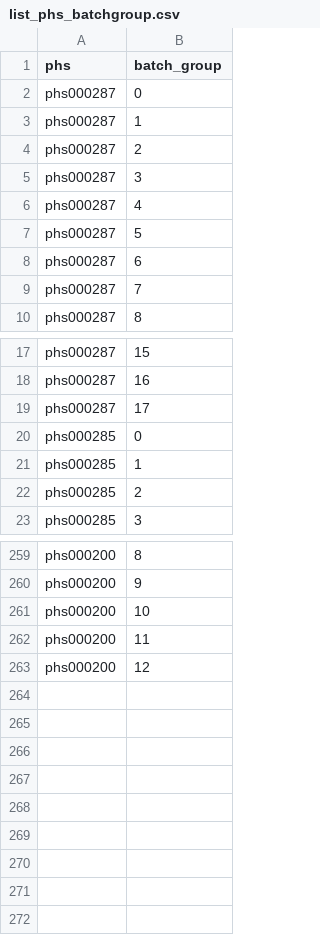
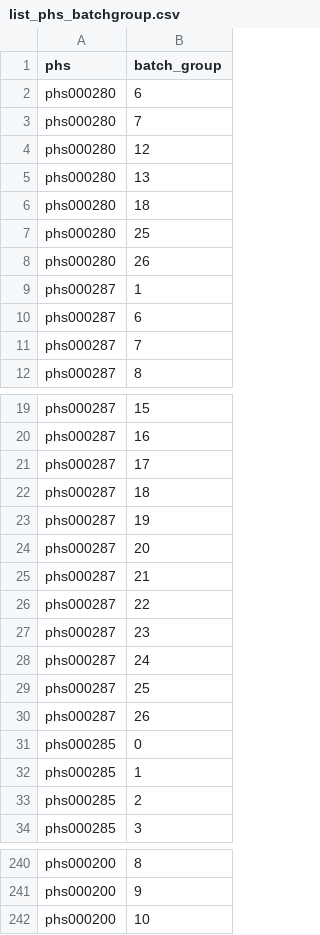
Before and after one commit to hms-dbmi/BDC_HarmonizedVars_PheWAS, a CSV file: env_variables/list_phs_batchgroup.csv, drawn as a sheet; only a part is shown, gaps mark what is left out; the diff covers the shown part only.

```diff
--- a/env_variables/list_phs_batchgroup.csv
+++ b/env_variables/list_phs_batchgroup.csv
@@ -1,8 +1,10 @@
 phs,batch_group
-phs000287,0
+phs000280,6
+phs000280,7
+phs000280,12
+phs000280,13
+phs000280,18
+phs000280,25
+phs000280,26
 phs000287,1
-phs000287,2
-phs000287,3
-phs000287,4
-phs000287,5
 phs000287,6
@@ -19,2 +21,11 @@ phs000287,16
 phs000287,17
+phs000287,18
+phs000287,19
+phs000287,20
+phs000287,21
+phs000287,22
+phs000287,23
+phs000287,24
+phs000287,25
+phs000287,26
 phs000285,0
@@ -261,3 +242 @@ phs000200,9
 phs000200,10
-phs000200,11
-phs000200,12
```
Also changed, not shown: 23 removed rows elsewhere in this file, 10 other files.
